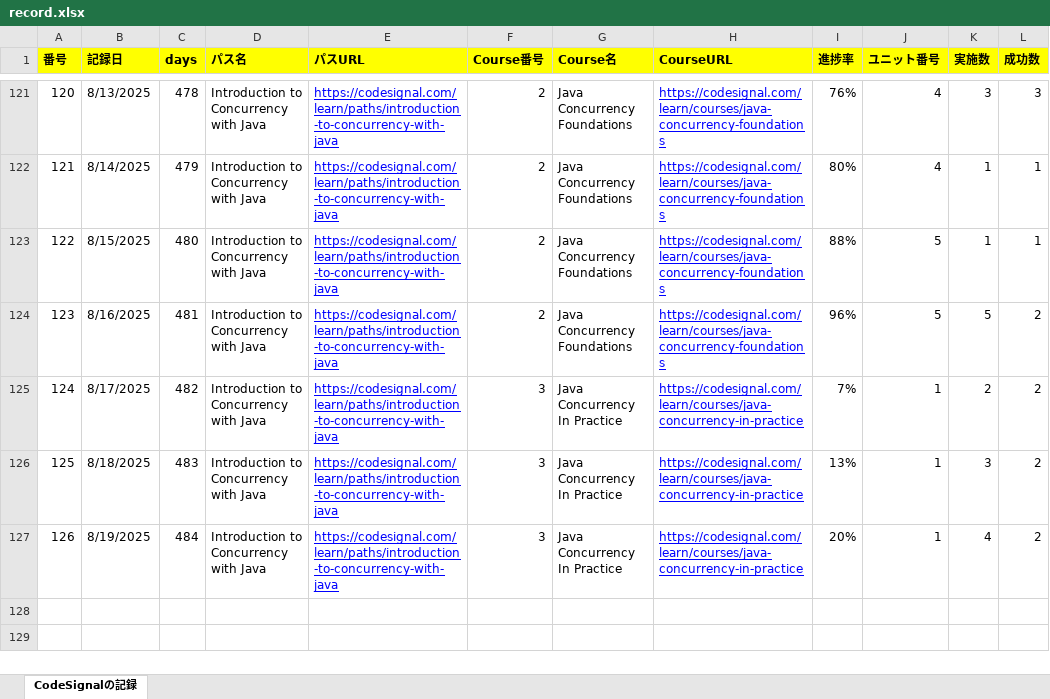
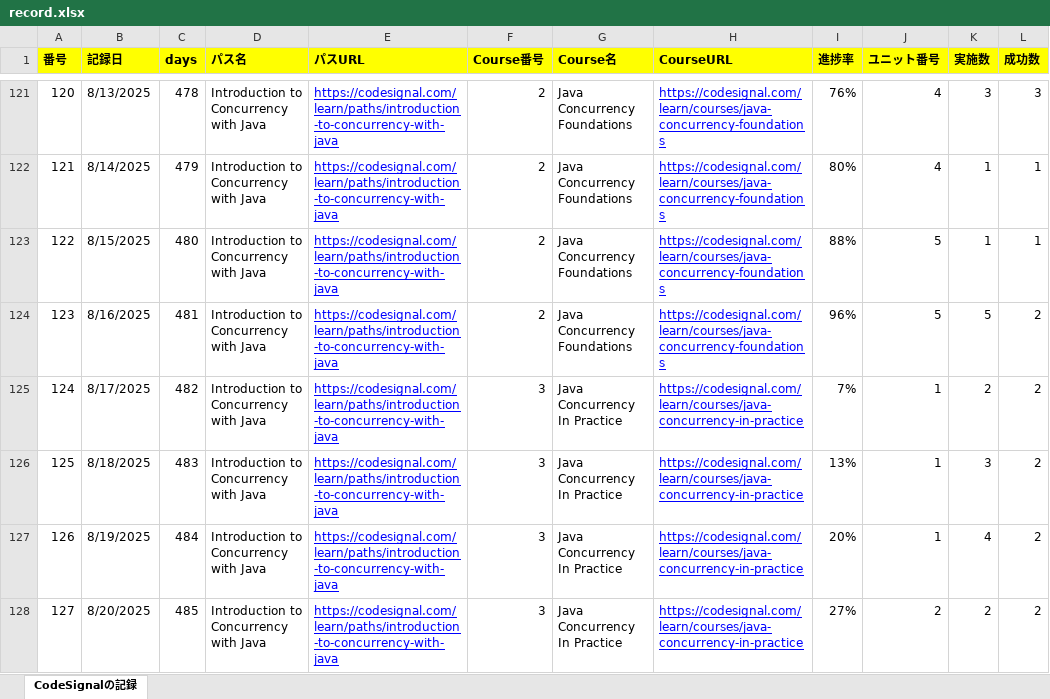
Before and after one commit to KenichiroArai/Blog, an Excel workbook: docs/CodeSignal/record.xlsx, sheet CodeSignalの記録, drawn as a sheet; only a part is shown, gaps mark what is left out; values as stored, in another font and other column widths than the file's, no borders; the diff names each change by its address in the sheet, - before the commit and + after, or states it on an @@ line.

```diff
--- a/docs/CodeSignal/record.xlsx (sheet CodeSignalの記録)
+++ b/docs/CodeSignal/record.xlsx (sheet CodeSignalの記録)
+row 128: 127 | 8/20/2025 | 485 | Introduction to Concurrency with Java | https://codesignal.com/learn/paths/introduction-to-concurrency-with-java | 3 | Java Concurrency In Practice | https://codesignal.com/learn/courses/java-concurrency-in-practice | 27% | 2 | 2 | 2
```
Also changed, not shown: docs/Cursor/record.xlsx, 4 other files.
